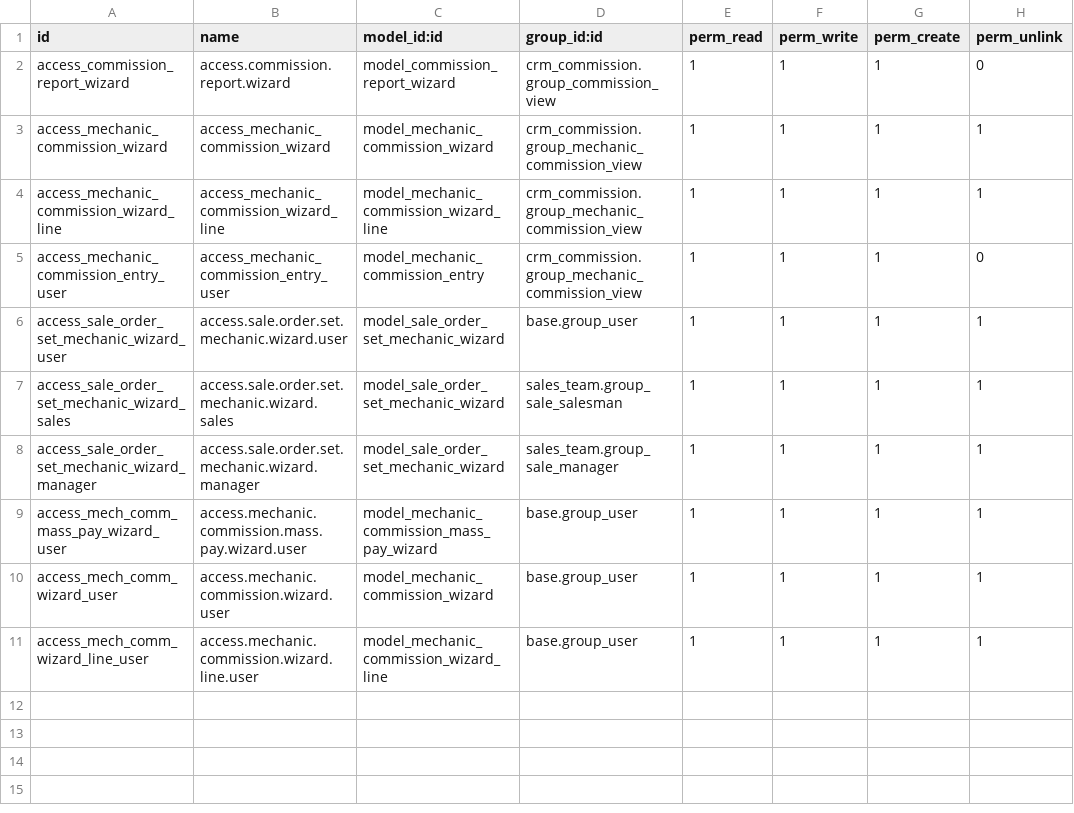
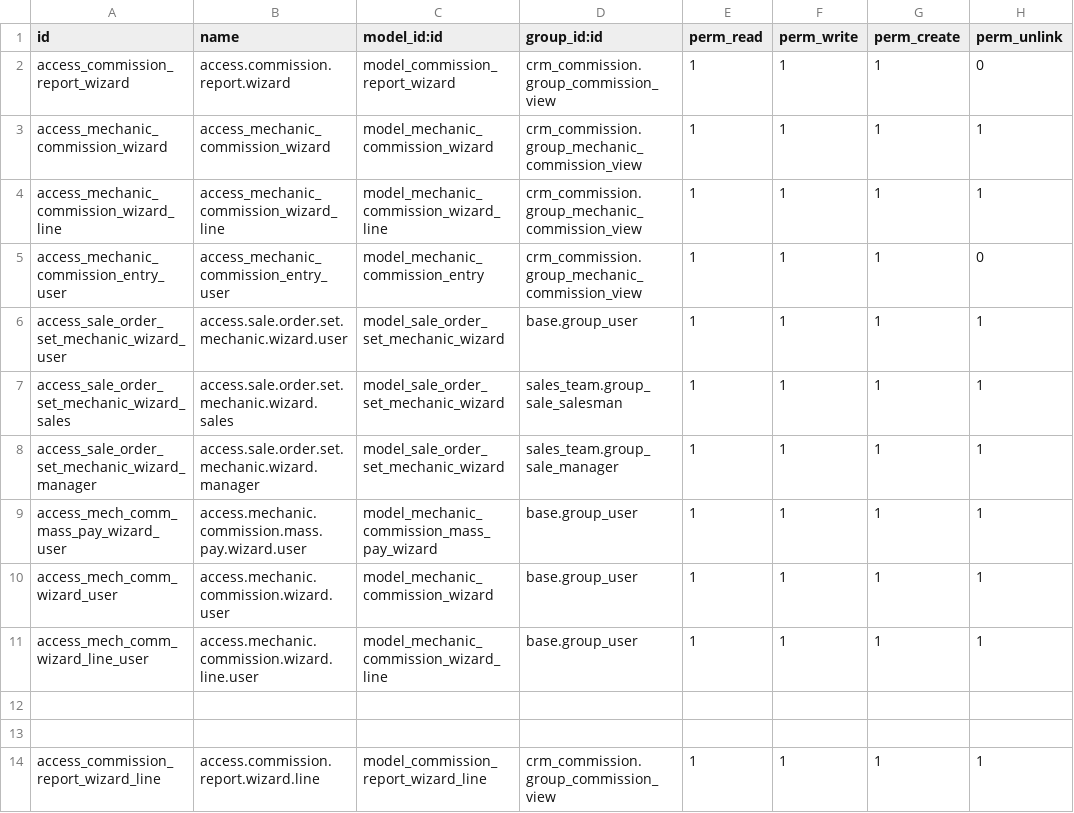
Before and after one commit to dcancior/crm_commission, a CSV file: security/ir.model.access.csv, drawn as a sheet; the diff names each change by its address in the sheet, - before the commit and + after, or states it on an @@ line.

Commit message:
se mejora el reporte de comision por ventas, salen datos de facturas

```diff
--- a/security/ir.model.access.csv
+++ b/security/ir.model.access.csv
+row 12: (empty)
+row 13: (empty)
+row 14: access_commission_report_wizard_line | access.commission.report.wizard.line | model_commission_report_wizard_line | crm_commission.group_commission_view | 1 | 1 | 1 | 1
```
Also changed, not shown: 26 other files.
